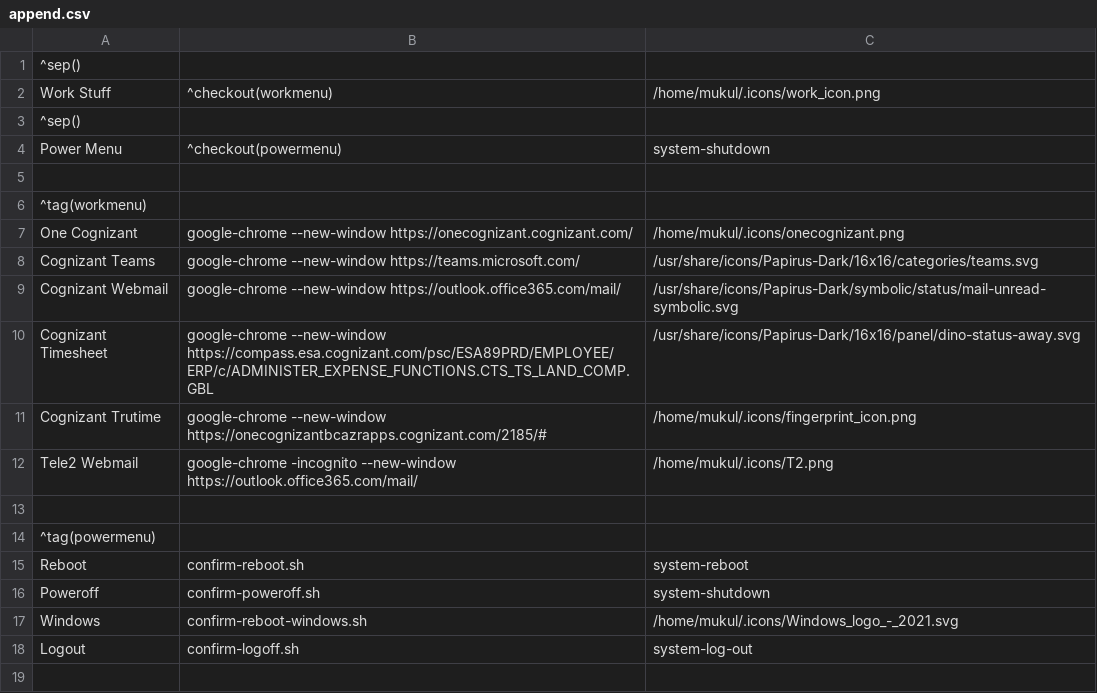
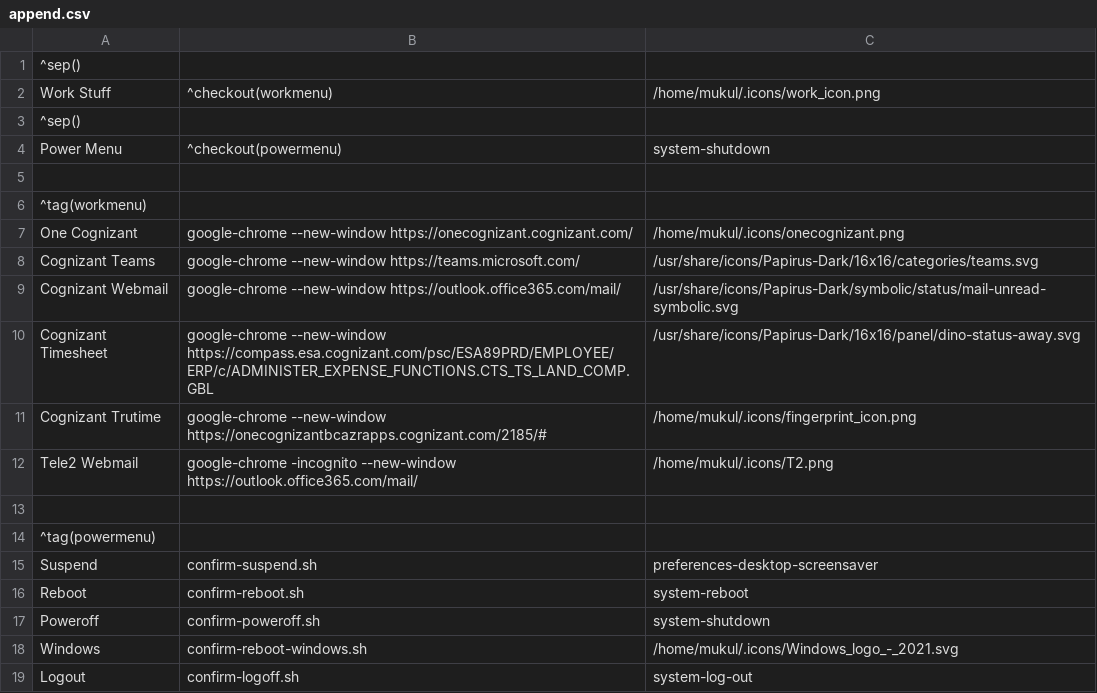
Before and after one commit to m-debnath/ubuntu-dotfiles, a CSV file: jgmenu/append.csv, drawn as a sheet; the diff names each change by its address in the sheet, - before the commit and + after, or states it on an @@ line.

Commit message:
jgmenu: added suspend option

```diff
--- a/jgmenu/append.csv
+++ b/jgmenu/append.csv
+row 15: Suspend | confirm-suspend.sh | preferences-desktop-screensaver
```
Also changed, not shown: jgmenu/powermenu.csv.
